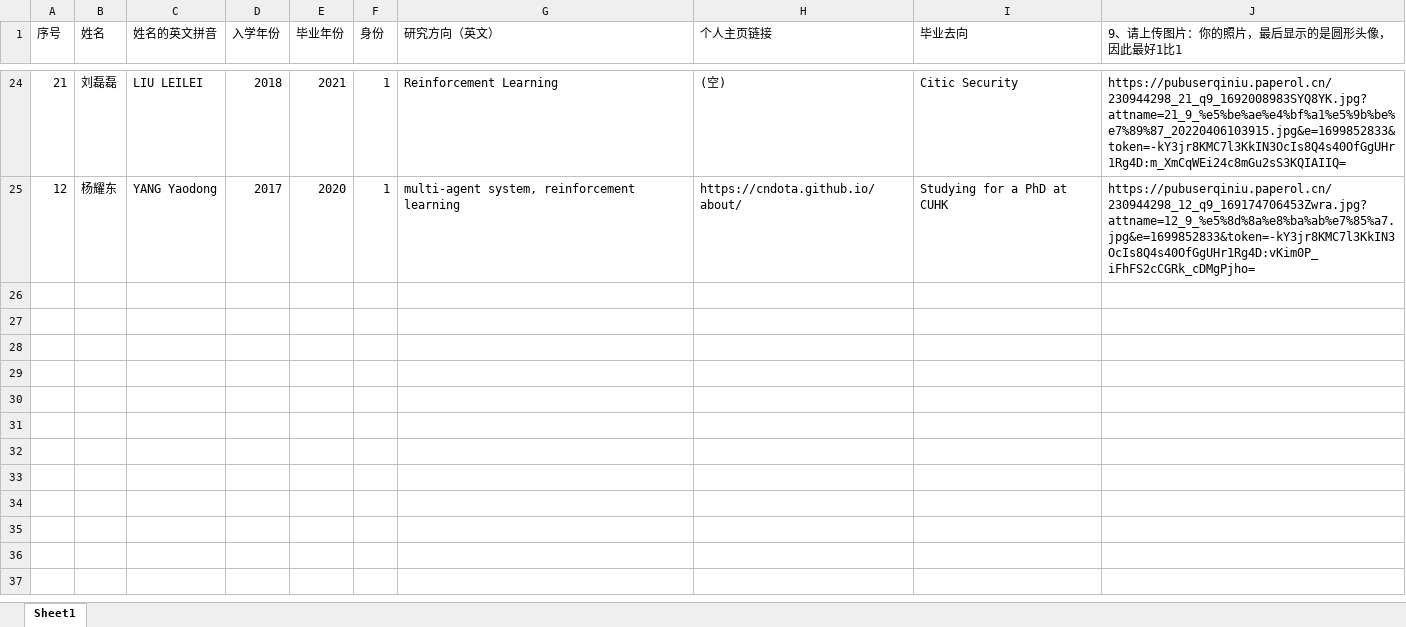
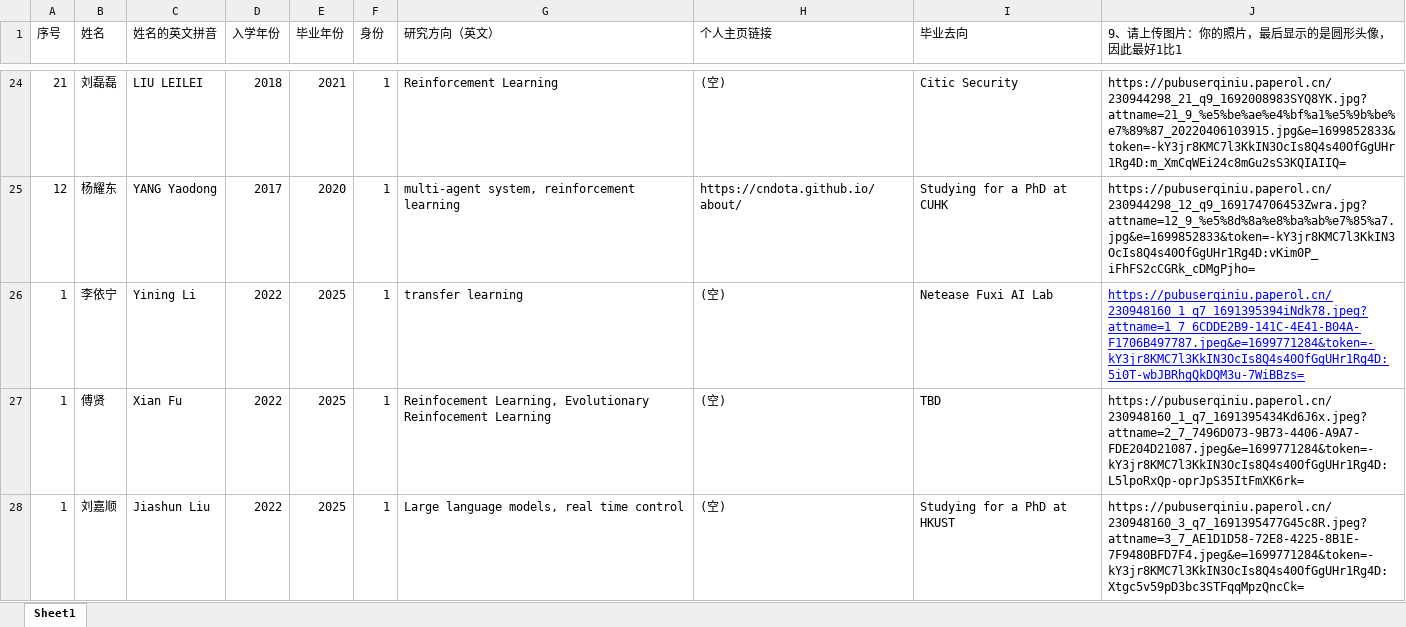
Before and after one commit to TJU-DRL-LAB/rl.beiyang.ren, an Excel workbook: script/alumni_info.xlsx, sheet Sheet1, drawn as a sheet; only a part is shown, gaps mark what is left out; values as stored, in another font and other column widths than the file's, no borders; the diff covers the shown part only; the diff names each change by its address in the sheet, - before the commit and + after, or states it on an @@ line.

```diff
--- a/script/alumni_info.xlsx (sheet Sheet1)
+++ b/script/alumni_info.xlsx (sheet Sheet1)
+row 26: 1 | 李依宁 | Yining Li | 2022 | 2025 | 1 | transfer learning | (空) | Netease Fuxi AI Lab | https://pubuserqiniu.paperol.cn/230948160_1_q7_1691395394iNdk78.jpeg?attname=1_7_6CDDE2B9-141C-4E41-B04A-F1706B497787.jpeg&e=1699771284&token=-kY3jr8KMC7l3KkIN3OcIs8Q4s40OfGgUHr1Rg4D:5i0T-wbJBRhgQkDQM3u-7WiBBzs=
+row 27: 1 | 傅贤 | Xian Fu | 2022 | 2025 | 1 | Reinfocement Learning, Evolutionary Reinfocement Learning | (空) | TBD | https://pubuserqiniu.paperol.cn/230948160_1_q7_1691395434Kd6J6x.jpeg?attname=2_7_7496D073-9B73-4406-A9A7-FDE204D21087.jpeg&e=1699771284&token=-kY3jr8KMC7l3KkIN3OcIs8Q4s40OfGgUHr1Rg4D:L5lpoRxQp-oprJpS35ItFmXK6rk=
+row 28: 1 | 刘嘉顺 | Jiashun Liu | 2022 | 2025 | 1 | Large language models, real time control | (空) | Studying for a PhD at HKUST | https://pubuserqiniu.paperol.cn/230948160_3_q7_1691395477G45c8R.jpeg?attname=3_7_AE1D1D58-72E8-4225-8B1E-7F9480BFD7F4.jpeg&e=1699771284&token=-kY3jr8KMC7l3KkIN3OcIs8Q4s40OfGgUHr1Rg4D:Xtgc5v59pD3bc3STFqqMpzQncCk=
```
Also changed, not shown: 3 added rows and 1 edited cell elsewhere in this sheet, script/alumni_info_phd.xlsx, script/faculty_info.xlsx, 3 other files.
